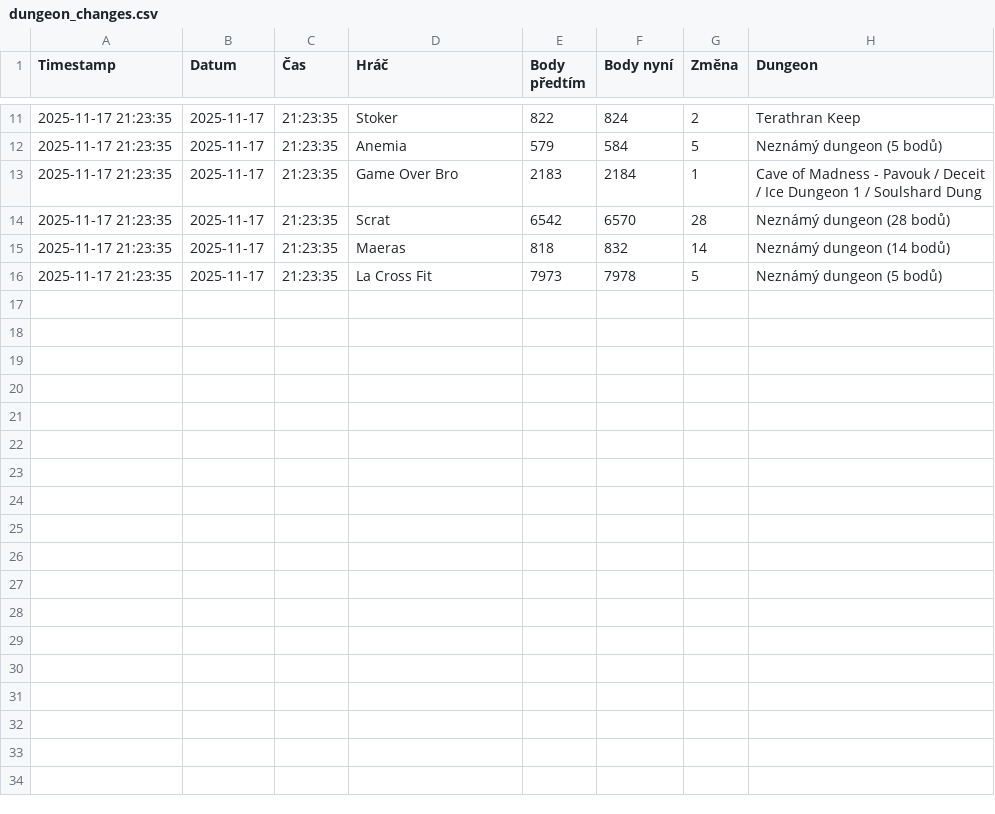
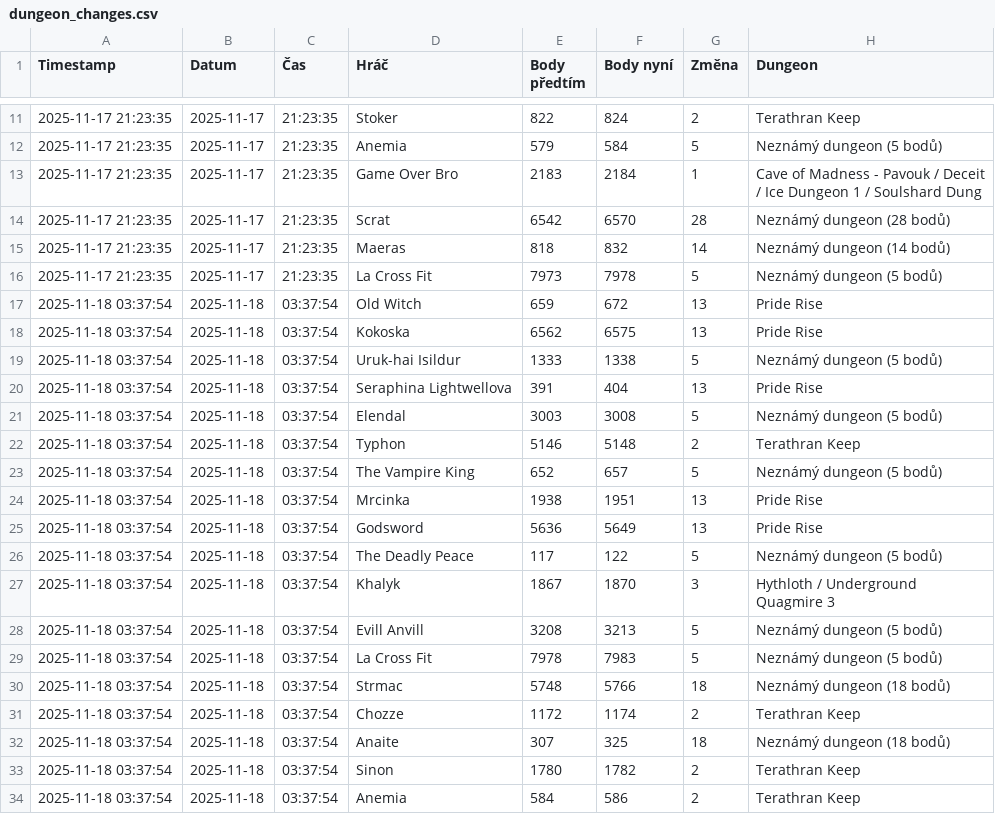
Before and after one commit to Loxodroma1/dungeon_tracker, a CSV file: dungeon_changes.csv, drawn as a sheet; only a part is shown, gaps mark what is left out; the diff names each change by its address in the sheet, - before the commit and + after, or states it on an @@ line.

```diff
--- a/dungeon_changes.csv
+++ b/dungeon_changes.csv
+row 17: 2025-11-18 03:37:54 | 2025-11-18 | 03:37:54 | Old Witch | 659 | 672 | 13 | Pride Rise
+row 18: 2025-11-18 03:37:54 | 2025-11-18 | 03:37:54 | Kokoska | 6562 | 6575 | 13 | Pride Rise
+row 19: 2025-11-18 03:37:54 | 2025-11-18 | 03:37:54 | Uruk-hai Isildur | 1333 | 1338 | 5 | Neznámý dungeon (5 bodů)
+row 20: 2025-11-18 03:37:54 | 2025-11-18 | 03:37:54 | Seraphina Lightwellova | 391 | 404 | 13 | Pride Rise
+row 21: 2025-11-18 03:37:54 | 2025-11-18 | 03:37:54 | Elendal | 3003 | 3008 | 5 | Neznámý dungeon (5 bodů)
+row 22: 2025-11-18 03:37:54 | 2025-11-18 | 03:37:54 | Typhon | 5146 | 5148 | 2 | Terathran Keep
+row 23: 2025-11-18 03:37:54 | 2025-11-18 | 03:37:54 | The Vampire King | 652 | 657 | 5 | Neznámý dungeon (5 bodů)
+row 24: 2025-11-18 03:37:54 | 2025-11-18 | 03:37:54 | Mrcinka | 1938 | 1951 | 13 | Pride Rise
+row 25: 2025-11-18 03:37:54 | 2025-11-18 | 03:37:54 | Godsword | 5636 | 5649 | 13 | Pride Rise
+row 26: 2025-11-18 03:37:54 | 2025-11-18 | 03:37:54 | The Deadly Peace | 117 | 122 | 5 | Neznámý dungeon (5 bodů)
+row 27: 2025-11-18 03:37:54 | 2025-11-18 | 03:37:54 | Khalyk | 1867 | 1870 | 3 | Hythloth / Underground Quagmire 3
+row 28: 2025-11-18 03:37:54 | 2025-11-18 | 03:37:54 | Evill Anvill | 3208 | 3213 | 5 | Neznámý dungeon (5 bodů)
+row 29: 2025-11-18 03:37:54 | 2025-11-18 | 03:37:54 | La Cross Fit | 7978 | 7983 | 5 | Neznámý dungeon (5 bodů)
+row 30: 2025-11-18 03:37:54 | 2025-11-18 | 03:37:54 | Strmac | 5748 | 5766 | 18 | Neznámý dungeon (18 bodů)
+row 31: 2025-11-18 03:37:54 | 2025-11-18 | 03:37:54 | Chozze | 1172 | 1174 | 2 | Terathran Keep
+row 32: 2025-11-18 03:37:54 | 2025-11-18 | 03:37:54 | Anaite | 307 | 325 | 18 | Neznámý dungeon (18 bodů)
+row 33: 2025-11-18 03:37:54 | 2025-11-18 | 03:37:54 | Sinon | 1780 | 1782 | 2 | Terathran Keep
+row 34: 2025-11-18 03:37:54 | 2025-11-18 | 03:37:54 | Anemia | 584 | 586 | 2 | Terathran Keep
```
Also changed, not shown: 1 other file.
